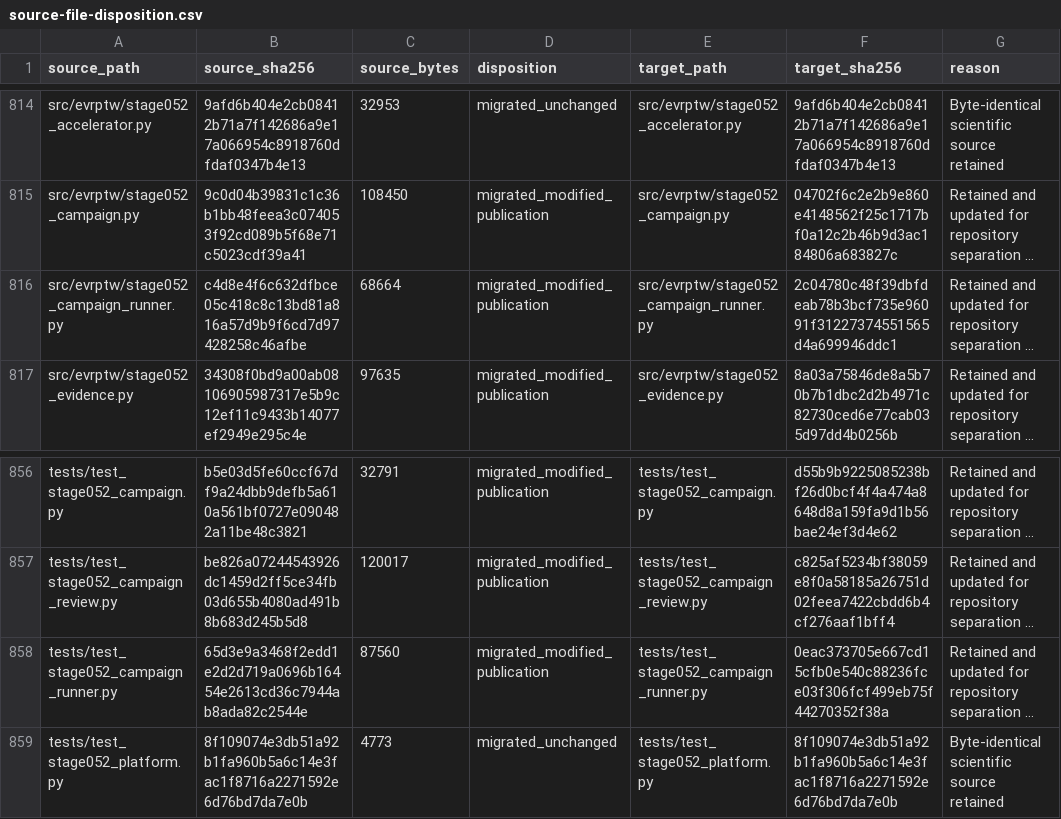
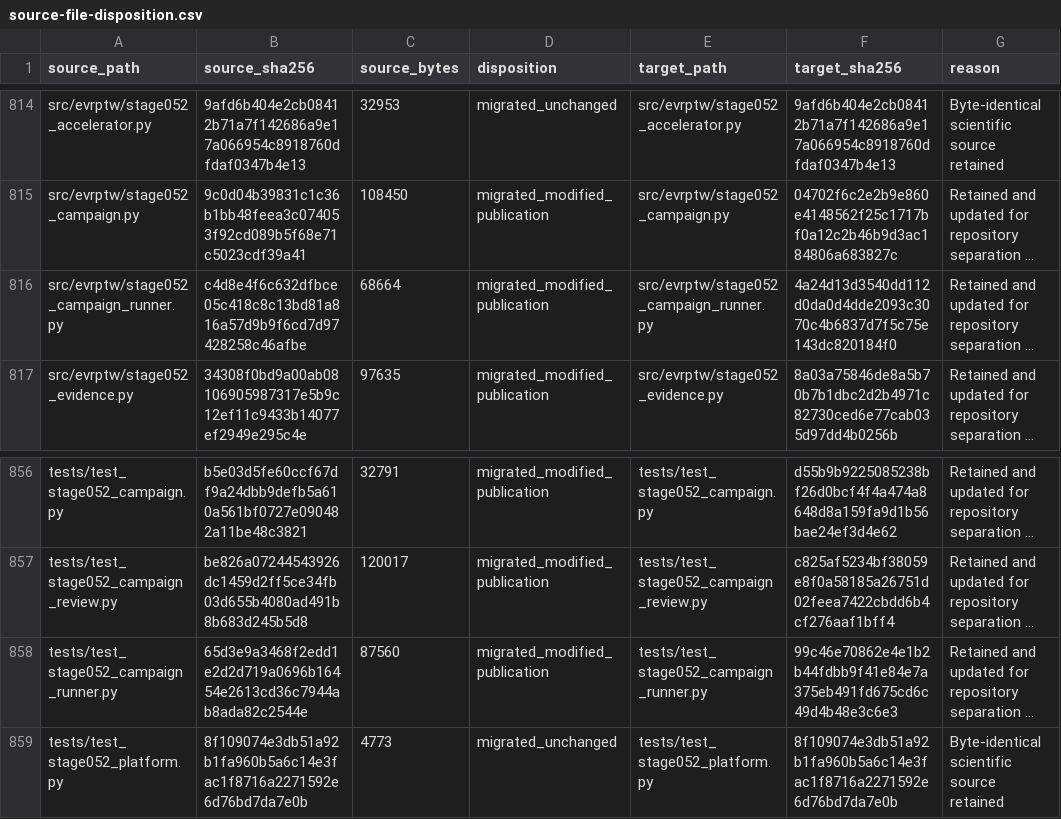
Before and after one commit to 0neblaze/TxnOpt, a CSV file: docs/provenance/source-file-disposition.csv, drawn as a sheet; only a part is shown, gaps mark what is left out; long unchanged cells end in …; the diff names each change by its address in the sheet, - before the commit and + after, or states it on an @@ line.

```diff
--- a/docs/provenance/source-file-disposition.csv
+++ b/docs/provenance/source-file-disposition.csv
-F816 (target_sha256): 2c04780c48f39dbfdeab78b3bcf735e96091f31227374551565d4a699946ddc1
+F816 (target_sha256): 4a24d13d3540dd112d0da0d4dde2093c3070c4b6837d7f5c75e143dc820184f0
-F858 (target_sha256): 0eac373705e667cd15cfb0e540c88236fce03f306fcf499eb75f44270352f38a
+F858 (target_sha256): 99c46e70862e4e1b2b44fdbb9f41e84e7a375eb491fd675cd6c49d4b48e3c6e3
```
Also changed, not shown: 3 other files.
